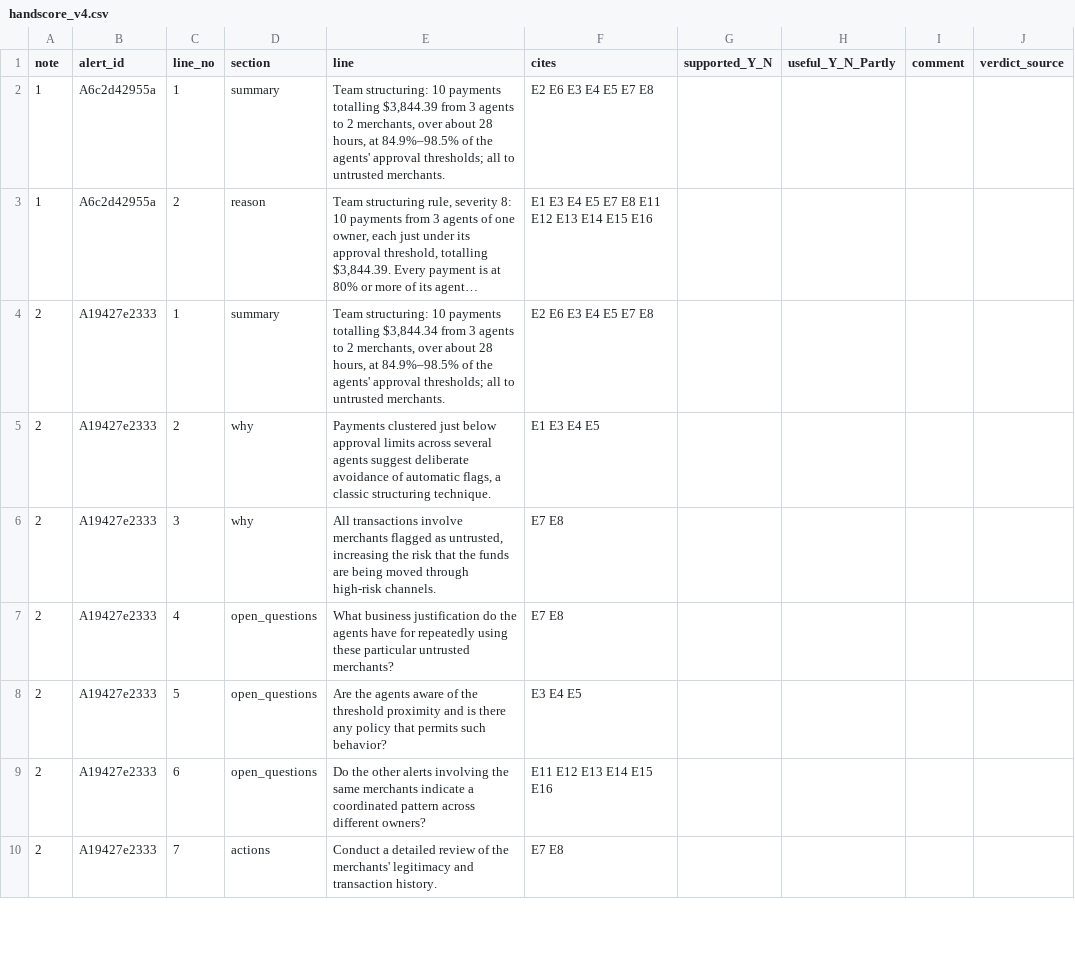
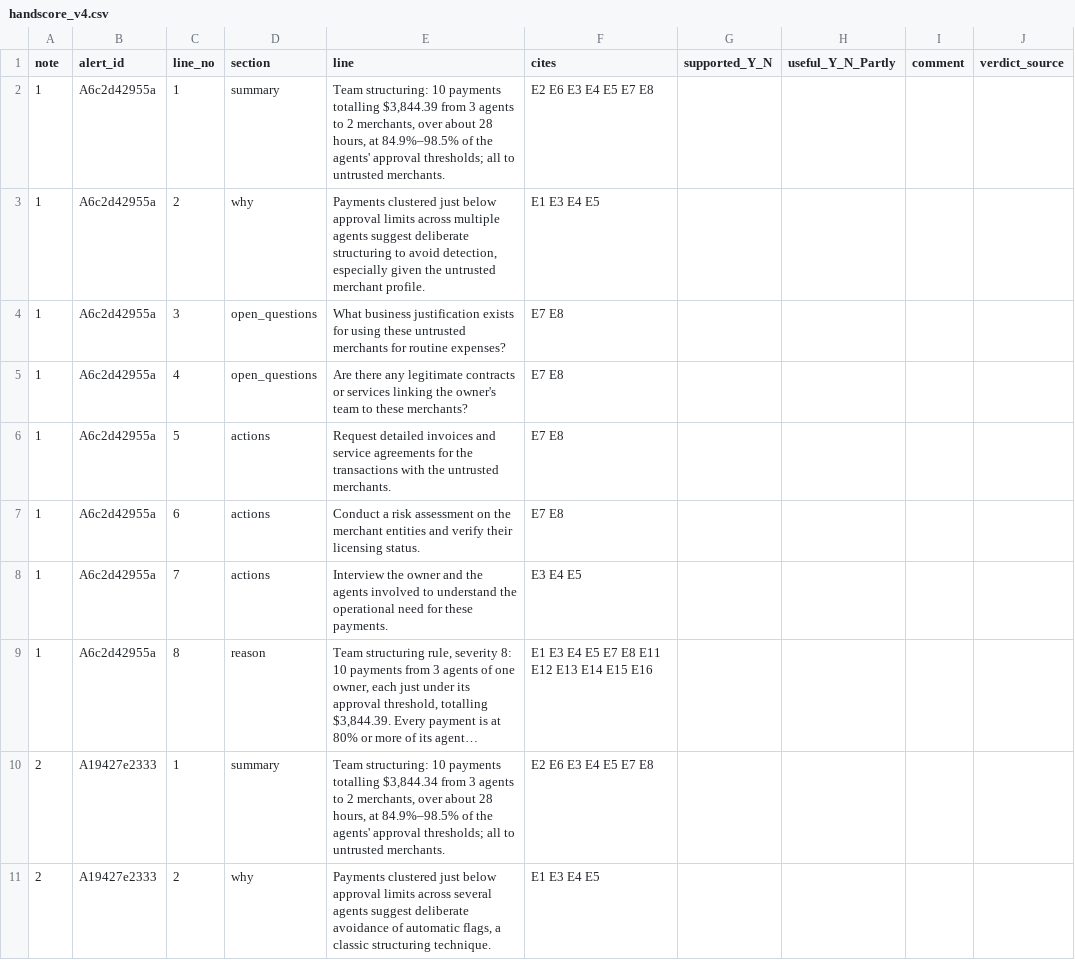
Before and after one commit to Nakul532/safespend, a CSV file: eval/e3/handscore_v4.csv, drawn as a sheet; only a part is shown; the shorter side is filled out with more unchanged rows; long unchanged cells end in …; addresses are those after the commit; the diff names each change by its address in the sheet, - before the commit and + after, or states it on an @@ line.

```diff
--- a/eval/e3/handscore_v4.csv
+++ b/eval/e3/handscore_v4.csv
+row 3: 1 | A6c2d42955a | 2 | why | Payments clustered just below approval limits across multiple agents suggest deliberate structuring to avoid detection, especially given the untrusted merchant profile. | E1 E3 E4 E5
+row 4: 1 | A6c2d42955a | 3 | open_questions | What business justification exists for using these untrusted merchants for routine expenses? | E7 E8
+row 5: 1 | A6c2d42955a | 4 | open_questions | Are there any legitimate contracts or services linking the owner's team to these merchants? | E7 E8
+row 6: 1 | A6c2d42955a | 5 | actions | Request detailed invoices and service agreements for the transactions with the untrusted merchants. | E7 E8
+row 7: 1 | A6c2d42955a | 6 | actions | Conduct a risk assessment on the merchant entities and verify their licensing status. | E7 E8
+row 8: 1 | A6c2d42955a | 7 | actions | Interview the owner and the agents involved to understand the operational need for these payments. | E3 E4 E5
-C9 (line_no): 2
+C9 (line_no): 8
```
Also changed, not shown: 8 other files.
